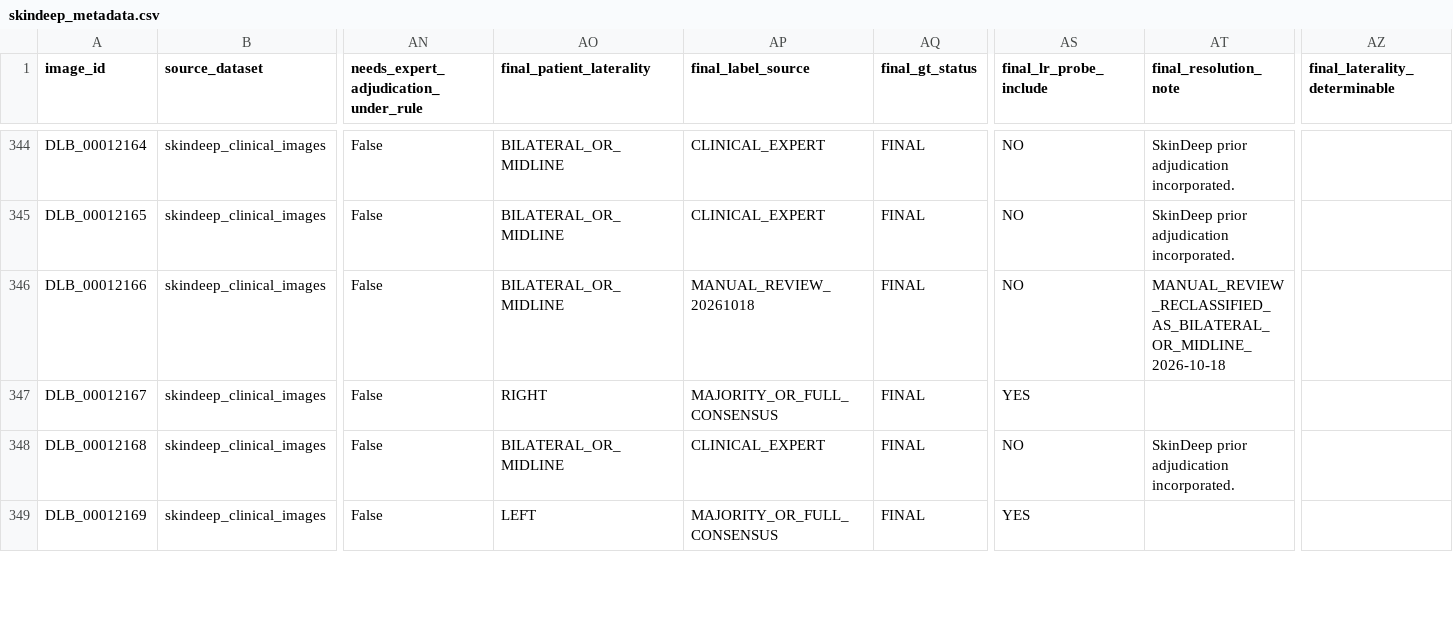
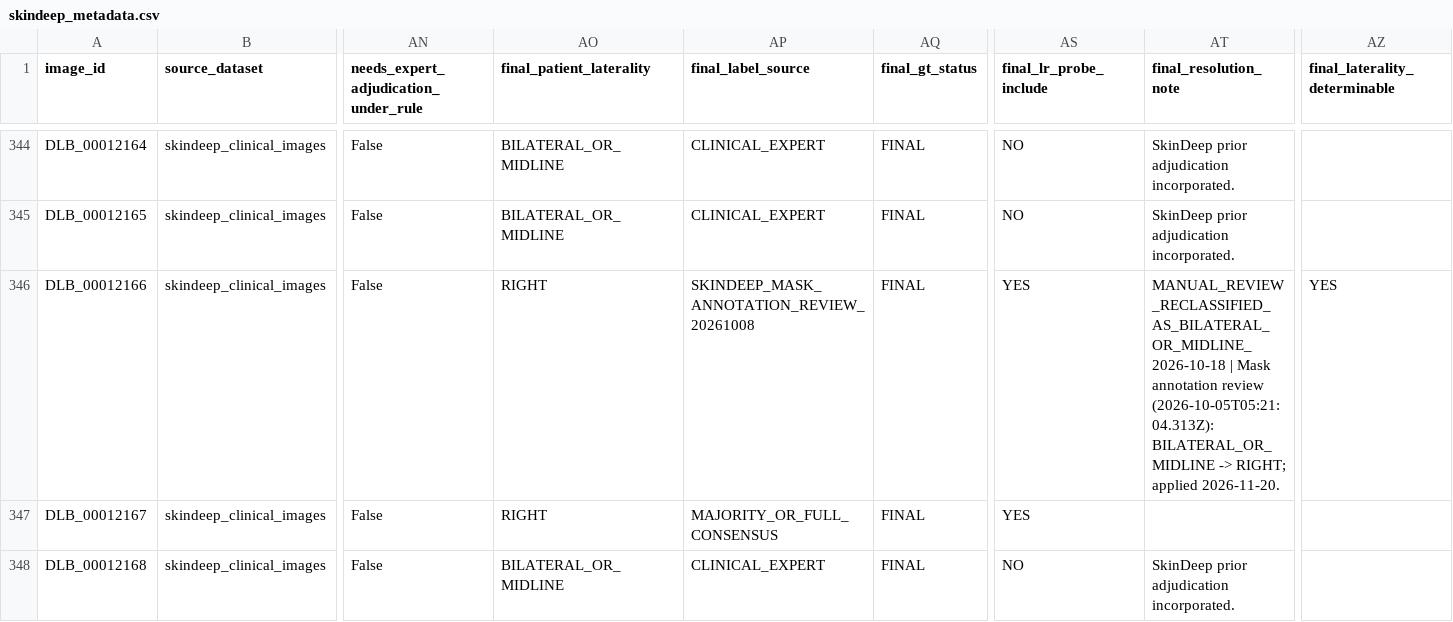
Before and after one commit to Coder231212/DermLatBench, a CSV file: data/skindeep_metadata.csv, drawn as a sheet; only a part is shown, gaps mark what is left out; the shorter side is filled out with more unchanged rows; the diff covers the shown part only; the diff names each change by its address in the sheet, - before the commit and + after, or states it on an @@ line.

```diff
--- a/data/skindeep_metadata.csv
+++ b/data/skindeep_metadata.csv
-AO346 (final_patient_laterality): BILATERAL_OR_MIDLINE
+AO346 (final_patient_laterality): RIGHT
-AP346 (final_label_source): MANUAL_REVIEW_20261018
+AP346 (final_label_source): SKINDEEP_MASK_ANNOTATION_REVIEW_20261008
-AS346 (final_lr_probe_include): NO
+AS346 (final_lr_probe_include): YES
-AT346 (final_resolution_note): MANUAL_REVIEW_RECLASSIFIED_AS_BILATERAL_OR_MIDLINE_2026-10-18
+AT346 (final_resolution_note): MANUAL_REVIEW_RECLASSIFIED_AS_BILATERAL_OR_MIDLINE_2026-10-18 | Mask annotation review (2026-10-05T05:21:04.313Z): BILATERAL_OR_MIDLINE -> RIGHT; applied 2026-11-20.
-AZ346 (final_laterality_determinable): (empty)
+AZ346 (final_laterality_determinable): YES
```
Also changed, not shown: 93 edited cells elsewhere in this file, 3 other files.
